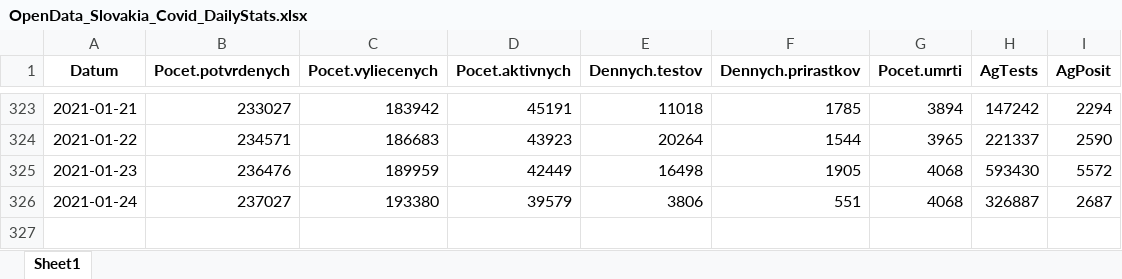
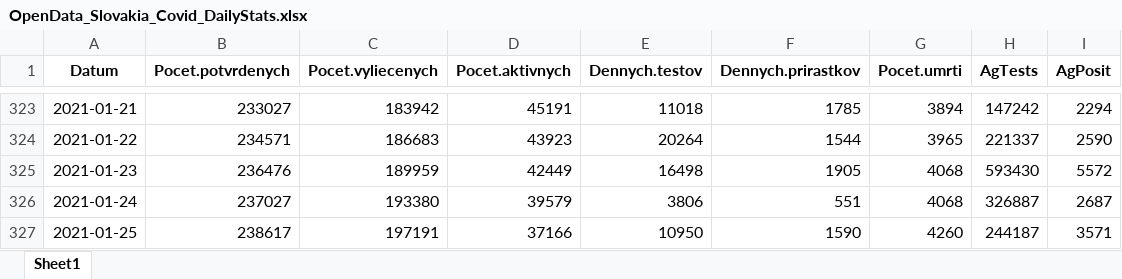
Before and after one commit to Institut-zdravotnych-analyz/covid19-data, an Excel workbook: OpenData_Slovakia_Covid_DailyStats.xlsx, sheet Sheet1, drawn as a sheet; only a part is shown, gaps mark what is left out; values as stored, in another font and other column widths than the file's, no borders; the diff names each change by its address in the sheet, - before the commit and + after, or states it on an @@ line.

```diff
--- a/OpenData_Slovakia_Covid_DailyStats.xlsx (sheet Sheet1)
+++ b/OpenData_Slovakia_Covid_DailyStats.xlsx (sheet Sheet1)
+row 327: 2021-01-25 | 238617 | 197191 | 37166 | 10950 | 1590 | 4260 | 244187 | 3571
```
Also changed, not shown: OpenData_Slovakia_Covid_AgTests_District.xlsx, OpenData_Slovakia_Covid_PositiveTests_District.xlsx, 10 other files.
